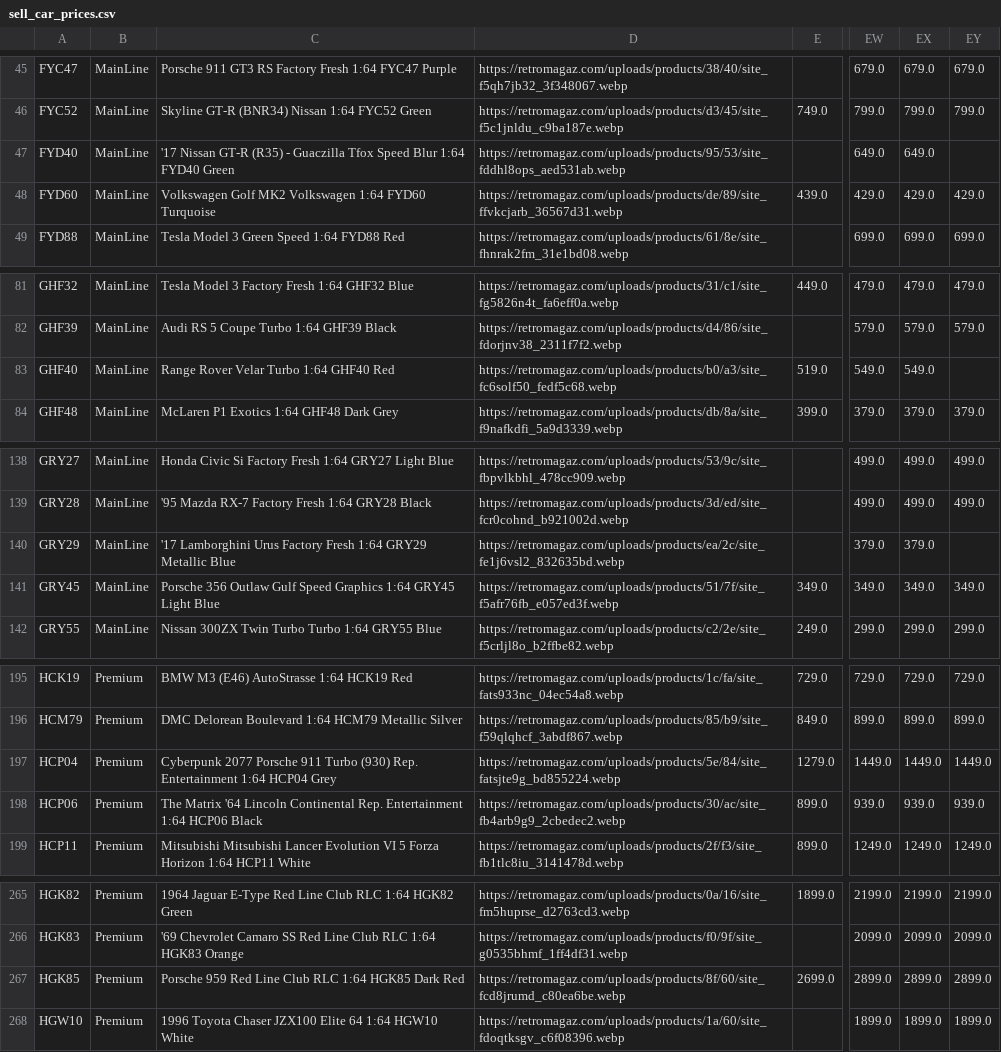
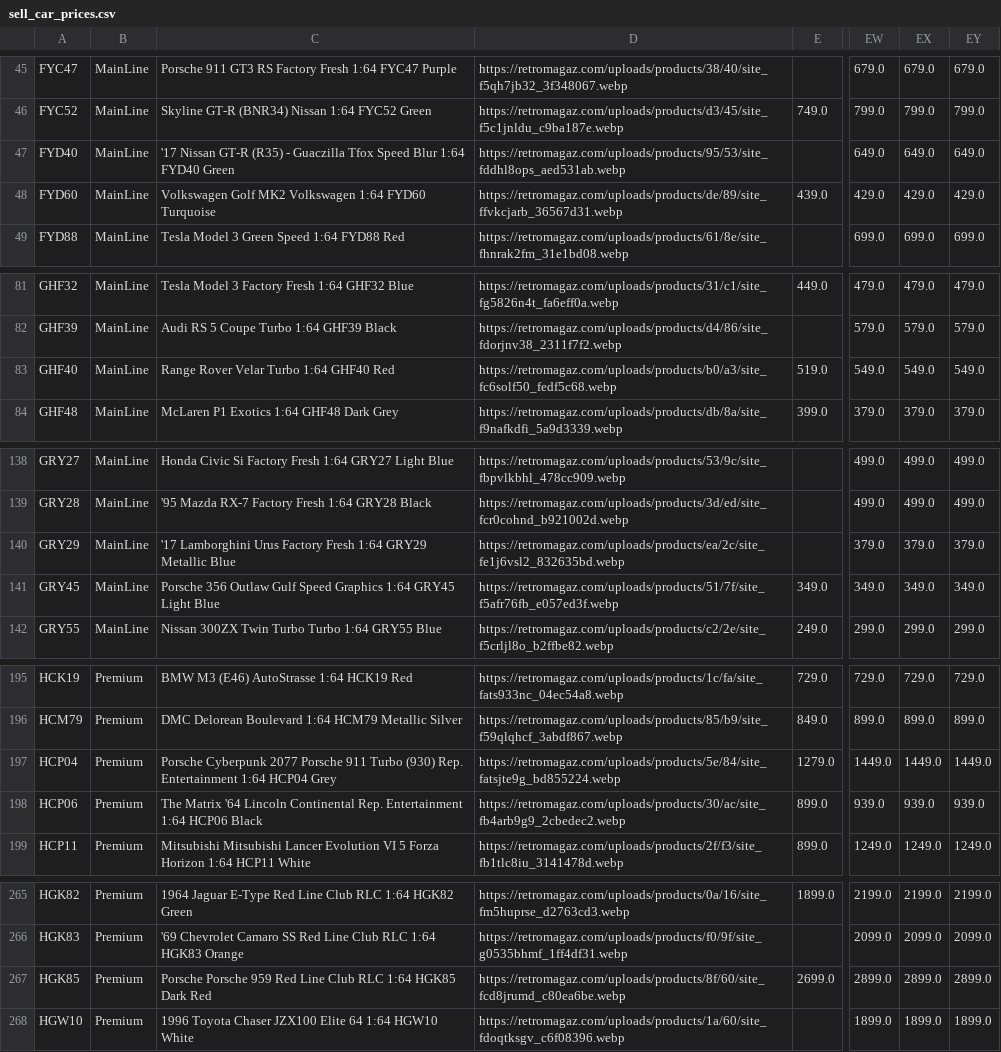
Before and after one commit to shady333/PriceParserRETRO, a CSV file: sell_car_prices.csv, drawn as a sheet; only a part is shown, gaps mark what is left out; the diff covers the shown part only; the diff names each change by its address in the sheet, - before the commit and + after, or states it on an @@ line.

```diff
--- a/sell_car_prices.csv
+++ b/sell_car_prices.csv
-EY47: (empty)
+EY47: 649.0
-EY83: (empty)
+EY83: 549.0
-EY140: (empty)
+EY140: 379.0
-C197: Cyberpunk 2077…
+C197: Porsche Cyberpunk 2077…
-C267: Porsche 959 Red…
+C267: Porsche Porsche 959 Red…
```
Also changed, not shown: 2 added rows and 36 edited cells elsewhere in this file, 3 other files.
